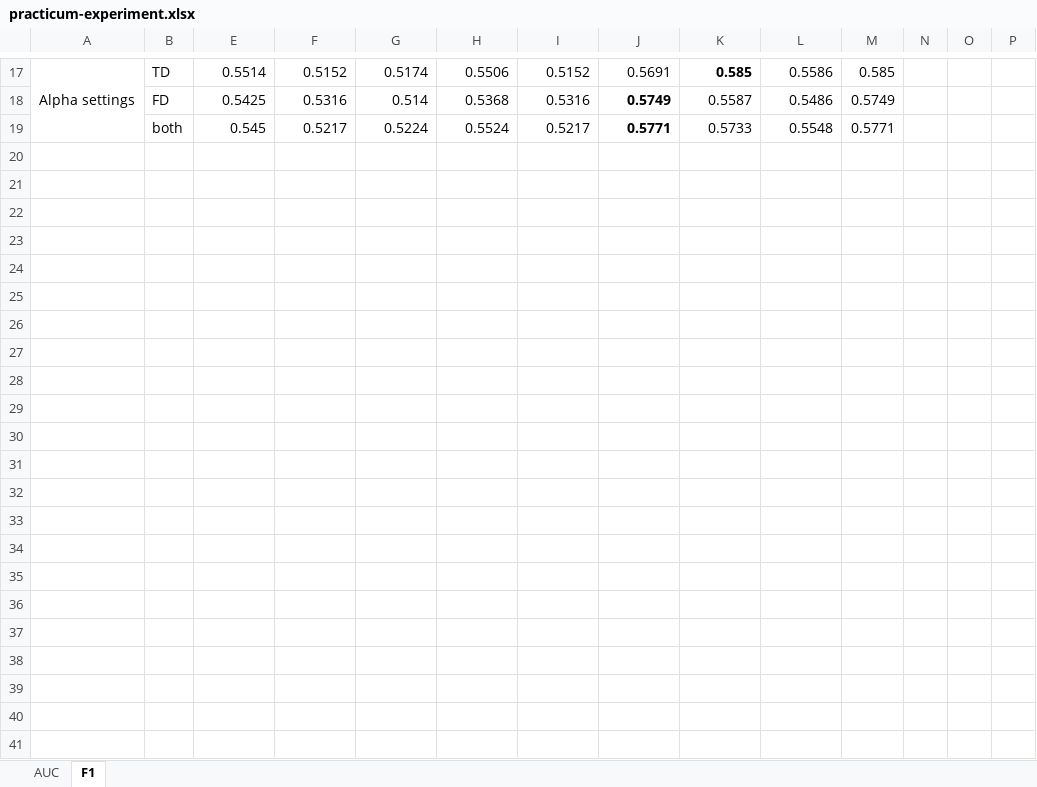
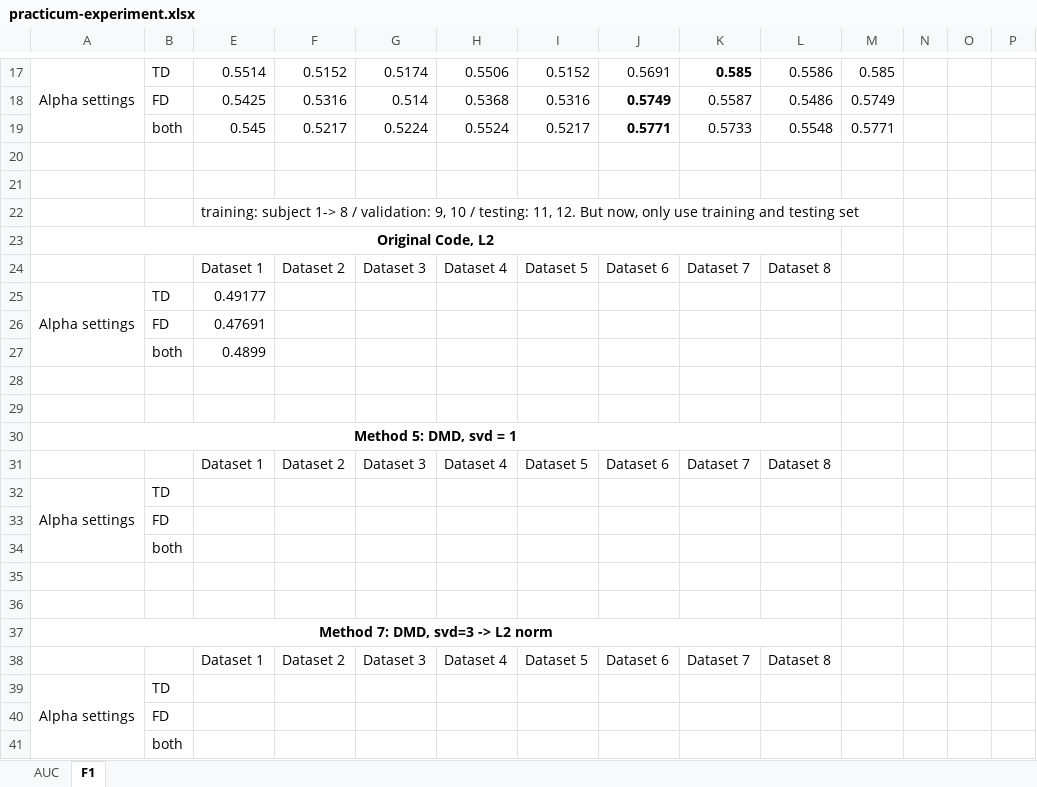
Before and after one commit to NhatVu/TIRE-custom, an Excel workbook: practicum-experiment.xlsx, sheet F1, drawn as a sheet; only a part is shown, gaps mark what is left out; values as stored, in another font and other column widths than the file's, no borders; rows hold the shown columns only; the diff names each change by its address in the sheet, - before the commit and + after, or states it on an @@ line.

Commit message:
fix bug: eeg dataset produce change point error

```diff
--- a/practicum-experiment.xlsx (sheet F1)
+++ b/practicum-experiment.xlsx (sheet F1)
+row 20: (empty)
+row 21: (empty)
+row 22:  |  | training: subject 1-> 8 / validation: 9, 10 / testing: 11, 12. But now, only use training and testing set
+row 23: Original Code, L2
+row 24:  |  | Dataset 1 | Dataset 2 | Dataset 3 | Dataset 4 | Dataset 5 | Dataset 6 | Dataset 7 | Dataset 8
+row 25: Alpha settings | TD | 0.49177
+row 26:  | FD | 0.47691
+row 27:  | both | 0.4899
+row 28: (empty)
+row 29: (empty)
+row 30: Method 5: DMD, svd = 1
+row 31:  |  | Dataset 1 | Dataset 2 | Dataset 3 | Dataset 4 | Dataset 5 | Dataset 6 | Dataset 7 | Dataset 8
+row 32: Alpha settings | TD
+row 33:  | FD
+row 34:  | both
+row 35: (empty)
+row 36: (empty)
+row 37: Method 7: DMD, svd=3 -> L2 norm
+row 38:  |  | Dataset 1 | Dataset 2 | Dataset 3 | Dataset 4 | Dataset 5 | Dataset 6 | Dataset 7 | Dataset 8
+row 39: Alpha settings | TD
+row 40:  | FD
+row 41:  | both
```
Also changed, not shown: sheet AUC, 9 other files.
